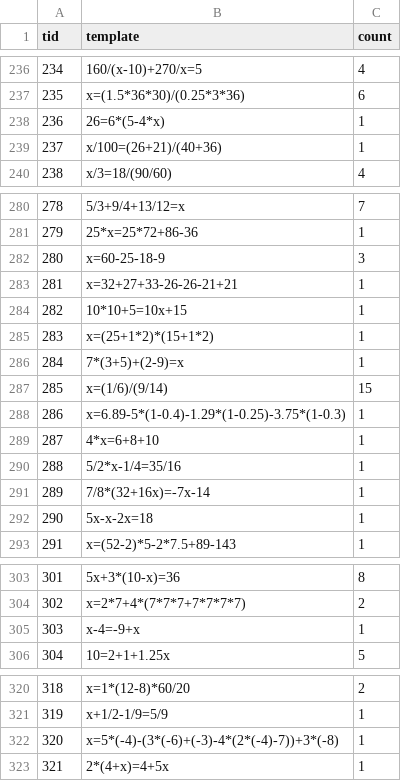
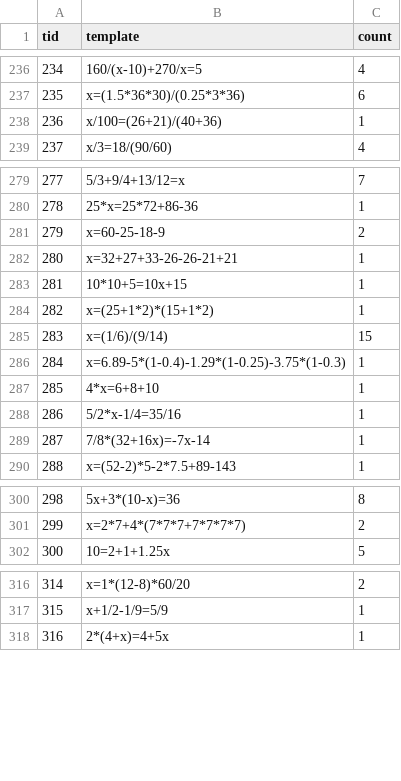
Before and after one commit to nexuslrf/NLP_MathWordProblem, a CSV file: src/template_id.csv, drawn as a sheet; only a part is shown, gaps mark what is left out; removed rows and columns are numbered as before the commit, all else as after; the diff covers the shown part only; the diff names each change by its address in the sheet, - before the commit and + after, or states it on an @@ line.

```diff
--- a/src/template_id.csv
+++ b/src/template_id.csv
-row 238: 236 | 26=6*(5-4*x) | 1
@@ column A (tid) renumbered from row 238 down @@
-C281 (count): 3
+C281 (count): 2
-row 286: 284 | 7*(3+5)+(2-9)=x | 1
-row 292: 290 | 5x-x-2x=18 | 1
-row 305: 303 | x-4=-9+x | 1
-row 322: 320 | x=5*(-4)-(3*(-6)+(-3)-4*(2*(-4)-7))+3*(-8) | 1
```
Also changed, not shown: 1 added row and 7 edited cells elsewhere in this file, src/template_labels.csv, 3 other files.
